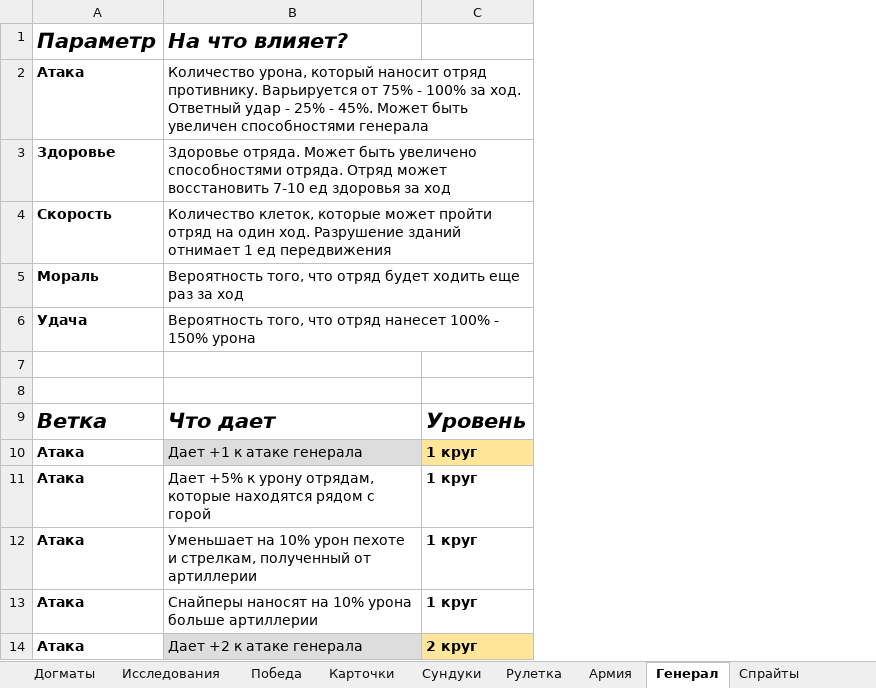
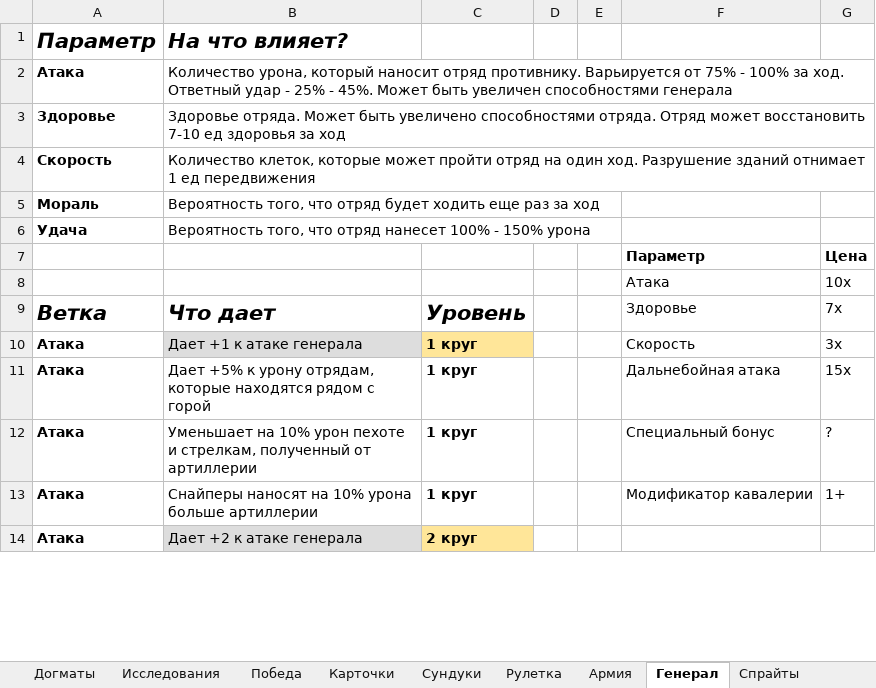
Before and after one commit to apcom52/Yoda, an Excel workbook: game.xlsx, sheet Генерал, drawn as a sheet; only a part is shown; values as stored, in another font and other column widths than the file's, no borders; the diff names each change by its address in the sheet, - before the commit and + after, or states it on an @@ line.

```diff
--- a/game.xlsx (sheet Генерал)
+++ b/game.xlsx (sheet Генерал)
+column D, empty
+column E, empty
+column F, rows 7-13: Параметр | Атака | Здоровье | Скорость | Дальнебойная атака | Специальный бонус | Модификатор кавалерии
+column G, rows 7-13: Цена | 10х | 7х | 3х | 15х | ? | 1+
-row 7: (empty)
+row 7:  |  |  |  |  | Параметр | Цена
-row 8: (empty)
+row 8:  |  |  |  |  | Атака | 10х
```
Also changed, not shown: sheet Армия, sheet Ивенты, sheet Карточки, sheet Нации, sheet Сундуки, sheet Здания, 4 more sheets, other sheet tabs, charts or pictures, 45 other files.
